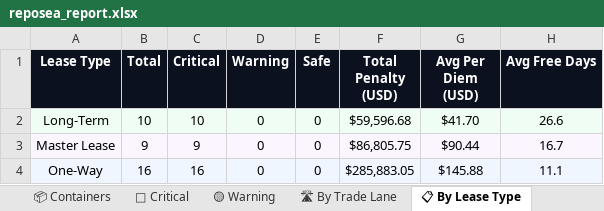
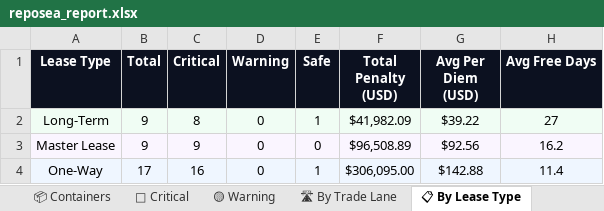
Before and after one commit to rahulmistry18/-Reposea_container_optimizer, an Excel workbook: data/exports/reposea_report.xlsx, sheet 📋 By Lease Type, drawn as a sheet; values as stored, in another font and other column widths than the file's, no borders; the diff names each change by its address in the sheet, - before the commit and + after, or states it on an @@ line.

```diff
--- a/data/exports/reposea_report.xlsx (sheet 📋 By Lease Type)
+++ b/data/exports/reposea_report.xlsx (sheet 📋 By Lease Type)
-B2 (Total): 10
+B2 (Total): 9
-C2 (Critical): 10
+C2 (Critical): 8
-E2 (Safe): 0
+E2 (Safe): 1
-F2 (Total Penalty (USD)): $59,596.68
+F2 (Total Penalty (USD)): $41,982.09
-G2 (Avg Per Diem (USD)): $41.70
+G2 (Avg Per Diem (USD)): $39.22
-H2 (Avg Free Days): 26.6
+H2 (Avg Free Days): 27
-F3 (Total Penalty (USD)): $86,805.75
+F3 (Total Penalty (USD)): $96,508.89
-G3 (Avg Per Diem (USD)): $90.44
+G3 (Avg Per Diem (USD)): $92.56
-H3 (Avg Free Days): 16.7
+H3 (Avg Free Days): 16.2
-B4 (Total): 16
+B4 (Total): 17
-E4 (Safe): 0
+E4 (Safe): 1
-F4 (Total Penalty (USD)): $285,883.05
+F4 (Total Penalty (USD)): $306,095.00
-G4 (Avg Per Diem (USD)): $145.88
+G4 (Avg Per Diem (USD)): $142.88
-H4 (Avg Free Days): 11.1
+H4 (Avg Free Days): 11.4
```
Also changed, not shown: sheet 📦 Containers, sheet 🔴 Critical, sheet 🛣 By Trade Lane, sheet 📊 Dashboard, 7 other files.
